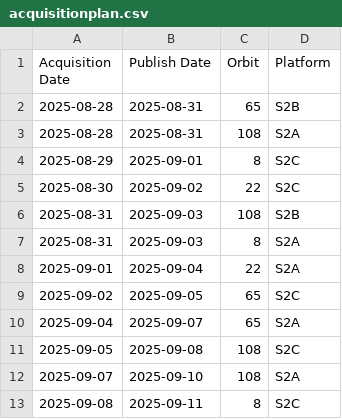
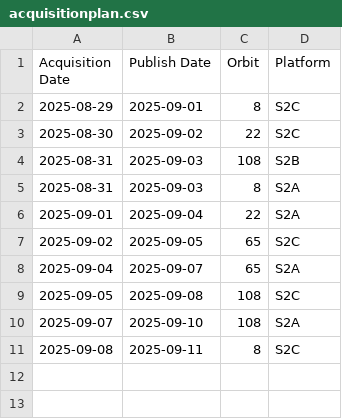
Before and after one commit to swisstopo/topo-satromo, a CSV file: tools/acquisitionplan.csv, drawn as a sheet; the diff names each change by its address in the sheet, - before the commit and + after, or states it on an @@ line.

Commit message:
Tools files done

```diff
--- a/tools/acquisitionplan.csv
+++ b/tools/acquisitionplan.csv
-row 2: 2025-08-28 | 2025-08-31 | 65 | S2B
-row 3: 2025-08-28 | 2025-08-31 | 108 | S2A
```
Also changed, not shown: tools/available_ch.swisstopo.swisseo_vhi_v100.csv, tools/last_updates.csv, 1 other file.
